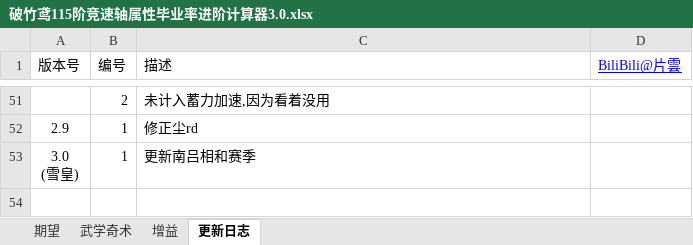
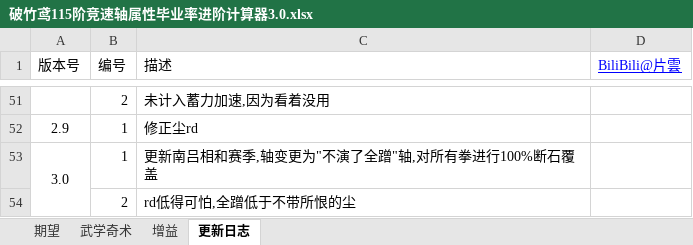
Before and after one commit to ShangGuanPeiYin/ShangGuanPeiYin.github.io, an Excel workbook: static/tools/yysls-tiaolv/excels/q7/破竹鸢115阶竞速轴属性毕业率进阶计算器3.0.xlsx, sheet 更新日志, drawn as a sheet; only a part is shown, gaps mark what is left out; values as stored, in another font and other column widths than the file's, no borders; removed rows and columns are numbered as before the commit, all else as after; ↵ is a line break in a cell; the diff names each change by its address in the sheet, - before the commit and + after, or states it on an @@ line.

```diff
--- a/static/tools/yysls-tiaolv/excels/q7/破竹鸢115阶竞速轴属性毕业率进阶计算器3.0.xlsx (sheet 更新日志)
+++ b/static/tools/yysls-tiaolv/excels/q7/破竹鸢115阶竞速轴属性毕业率进阶计算器3.0.xlsx (sheet 更新日志)
-row 53: 3.0 ↵ (雪皇) | 1 | 更新南吕相和赛季
+row 53: 3.0 | 1 | 更新南吕相和赛季,轴变更为"不演了全蹭"轴,对所有拳进行100%断石覆盖
+row 54:  | 2 | rd低得可怕,全蹭低于不带所恨的尘
```
Also changed, not shown: sheet 期望, sheet 武学奇术, sheet 增益, formulas that keep their value, 53 other files.
